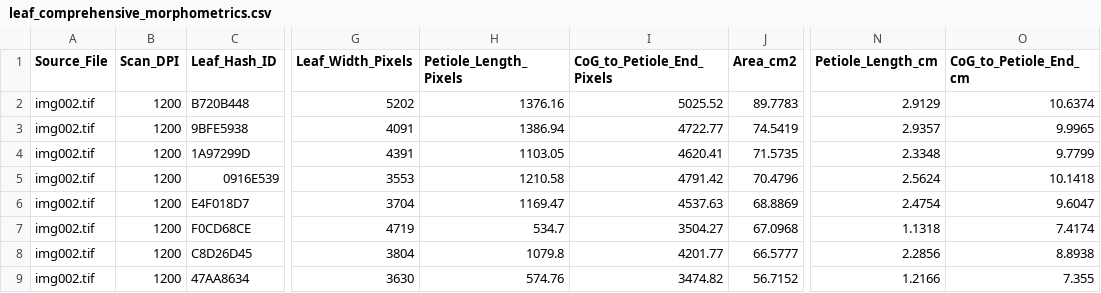
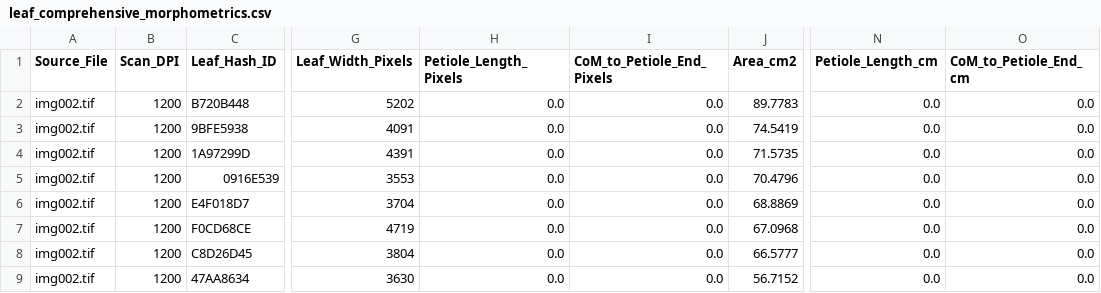
Before and after one commit to irk1/Sassafras-Leaf-Shape, a CSV file: leaf_comprehensive_morphometrics.csv, drawn as a sheet; only a part is shown, gaps mark what is left out; the diff covers the shown part only; the diff names each change by its address in the sheet, - before the commit and + after, or states it on an @@ line.

Commit message:
made fixes and updates
updated readme flowchart to better reflect what actually happens, added cmd line flags for enabling petiole stuffs and display windows and not overwrting old csvs and finally fixed the mislabeled scan folder.

```diff
--- a/leaf_comprehensive_morphometrics.csv
+++ b/leaf_comprehensive_morphometrics.csv
-I1: CoG_to_Petiole_End_Pixels
+I1: CoM_to_Petiole_End_Pixels
-O1: CoG_to_Petiole_End_cm
+O1: CoM_to_Petiole_End_cm
-H2 (Petiole_Length_Pixels): 1376.16
+H2 (Petiole_Length_Pixels): 0.0
-I2 (CoM_to_Petiole_End_Pixels): 5025.52
+I2 (CoM_to_Petiole_End_Pixels): 0.0
-N2 (Petiole_Length_cm): 2.9129
+N2 (Petiole_Length_cm): 0.0
-O2 (CoM_to_Petiole_End_cm): 10.6374
+O2 (CoM_to_Petiole_End_cm): 0.0
-H3 (Petiole_Length_Pixels): 1386.94
+H3 (Petiole_Length_Pixels): 0.0
-I3 (CoM_to_Petiole_End_Pixels): 4722.77
+I3 (CoM_to_Petiole_End_Pixels): 0.0
-N3 (Petiole_Length_cm): 2.9357
+N3 (Petiole_Length_cm): 0.0
-O3 (CoM_to_Petiole_End_cm): 9.9965
+O3 (CoM_to_Petiole_End_cm): 0.0
-H4 (Petiole_Length_Pixels): 1103.05
+H4 (Petiole_Length_Pixels): 0.0
-I4 (CoM_to_Petiole_End_Pixels): 4620.41
+I4 (CoM_to_Petiole_End_Pixels): 0.0
-N4 (Petiole_Length_cm): 2.3348
+N4 (Petiole_Length_cm): 0.0
-O4 (CoM_to_Petiole_End_cm): 9.7799
+O4 (CoM_to_Petiole_End_cm): 0.0
-H5 (Petiole_Length_Pixels): 1210.58
+H5 (Petiole_Length_Pixels): 0.0
-I5 (CoM_to_Petiole_End_Pixels): 4791.42
+I5 (CoM_to_Petiole_End_Pixels): 0.0
-N5 (Petiole_Length_cm): 2.5624
+N5 (Petiole_Length_cm): 0.0
-O5 (CoM_to_Petiole_End_cm): 10.1418
+O5 (CoM_to_Petiole_End_cm): 0.0
-H6 (Petiole_Length_Pixels): 1169.47
+H6 (Petiole_Length_Pixels): 0.0
-I6 (CoM_to_Petiole_End_Pixels): 4537.63
+I6 (CoM_to_Petiole_End_Pixels): 0.0
-N6 (Petiole_Length_cm): 2.4754
+N6 (Petiole_Length_cm): 0.0
-O6 (CoM_to_Petiole_End_cm): 9.6047
+O6 (CoM_to_Petiole_End_cm): 0.0
-H7 (Petiole_Length_Pixels): 534.7
+H7 (Petiole_Length_Pixels): 0.0
-I7 (CoM_to_Petiole_End_Pixels): 3504.27
+I7 (CoM_to_Petiole_End_Pixels): 0.0
-N7 (Petiole_Length_cm): 1.1318
+N7 (Petiole_Length_cm): 0.0
-O7 (CoM_to_Petiole_End_cm): 7.4174
+O7 (CoM_to_Petiole_End_cm): 0.0
-H8 (Petiole_Length_Pixels): 1079.8
+H8 (Petiole_Length_Pixels): 0.0
-I8 (CoM_to_Petiole_End_Pixels): 4201.77
+I8 (CoM_to_Petiole_End_Pixels): 0.0
-N8 (Petiole_Length_cm): 2.2856
+N8 (Petiole_Length_cm): 0.0
-O8 (CoM_to_Petiole_End_cm): 8.8938
+O8 (CoM_to_Petiole_End_cm): 0.0
-H9 (Petiole_Length_Pixels): 574.76
+H9 (Petiole_Length_Pixels): 0.0
-I9 (CoM_to_Petiole_End_Pixels): 3474.82
+I9 (CoM_to_Petiole_End_Pixels): 0.0
-N9 (Petiole_Length_cm): 1.2166
+N9 (Petiole_Length_cm): 0.0
-O9 (CoM_to_Petiole_End_cm): 7.355
+O9 (CoM_to_Petiole_End_cm): 0.0
```
Also changed, not shown: 28 edited cells elsewhere in this file, 3 other files.
